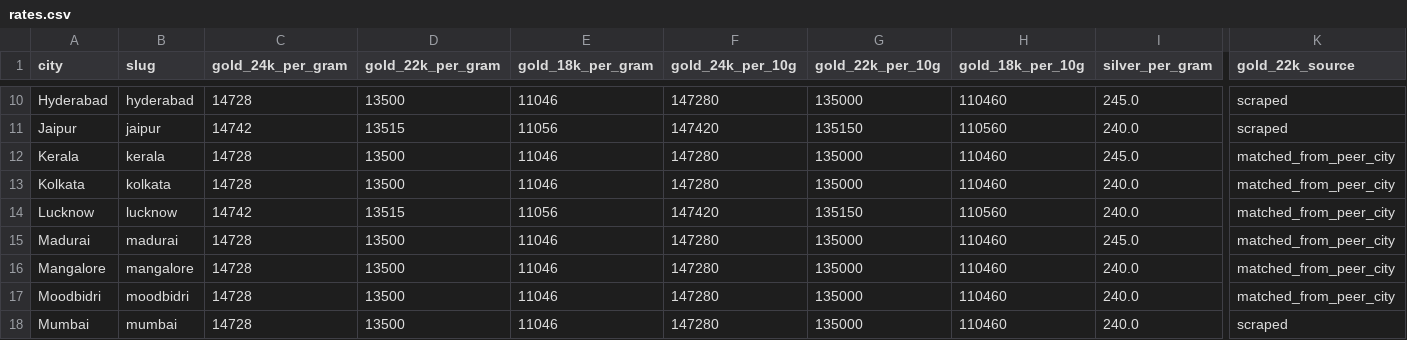
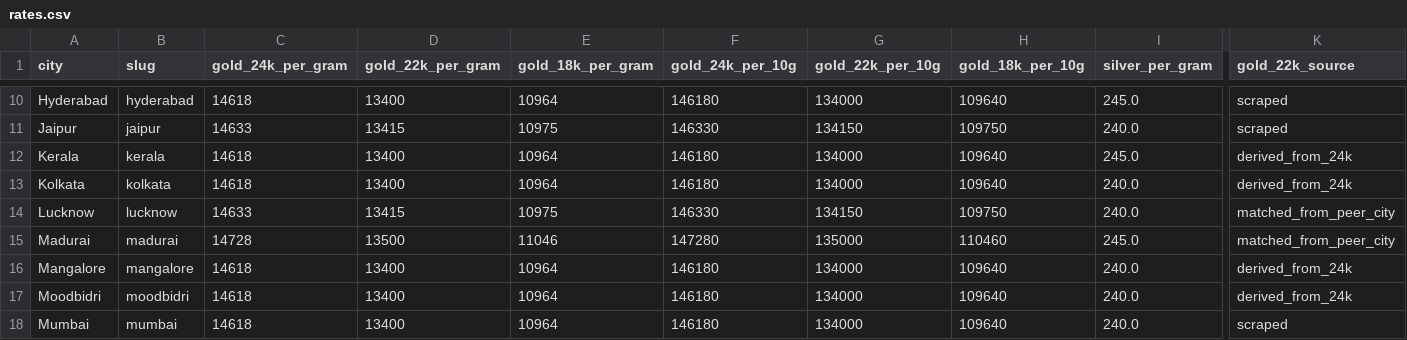
Before and after one commit to karteek15/gold-silver-rates, a CSV file: rates.csv, drawn as a sheet; only a part is shown, gaps mark what is left out; the diff covers the shown part only; the diff names each change by its address in the sheet, - before the commit and + after, or states it on an @@ line.

```diff
--- a/rates.csv
+++ b/rates.csv
-C10 (gold_24k_per_gram): 14728
+C10 (gold_24k_per_gram): 14618
-D10 (gold_22k_per_gram): 13500
+D10 (gold_22k_per_gram): 13400
-E10 (gold_18k_per_gram): 11046
+E10 (gold_18k_per_gram): 10964
-F10 (gold_24k_per_10g): 147280
+F10 (gold_24k_per_10g): 146180
-G10 (gold_22k_per_10g): 135000
+G10 (gold_22k_per_10g): 134000
-H10 (gold_18k_per_10g): 110460
+H10 (gold_18k_per_10g): 109640
-C11 (gold_24k_per_gram): 14742
+C11 (gold_24k_per_gram): 14633
-D11 (gold_22k_per_gram): 13515
+D11 (gold_22k_per_gram): 13415
-E11 (gold_18k_per_gram): 11056
+E11 (gold_18k_per_gram): 10975
-F11 (gold_24k_per_10g): 147420
+F11 (gold_24k_per_10g): 146330
-G11 (gold_22k_per_10g): 135150
+G11 (gold_22k_per_10g): 134150
-H11 (gold_18k_per_10g): 110560
+H11 (gold_18k_per_10g): 109750
-C12:C13 (gold_24k_per_gram): 14728
+C12:C13 (gold_24k_per_gram): 14618
-D12:D13 (gold_22k_per_gram): 13500
+D12:D13 (gold_22k_per_gram): 13400
-E12:E13 (gold_18k_per_gram): 11046
+E12:E13 (gold_18k_per_gram): 10964
-F12:F13 (gold_24k_per_10g): 147280
+F12:F13 (gold_24k_per_10g): 146180
-G12:G13 (gold_22k_per_10g): 135000
+G12:G13 (gold_22k_per_10g): 134000
-H12:H13 (gold_18k_per_10g): 110460
+H12:H13 (gold_18k_per_10g): 109640
-K12:K13 (gold_22k_source): matched_from_peer_city
+K12:K13 (gold_22k_source): derived_from_24k
-C14 (gold_24k_per_gram): 14742
+C14 (gold_24k_per_gram): 14633
-D14 (gold_22k_per_gram): 13515
+D14 (gold_22k_per_gram): 13415
-E14 (gold_18k_per_gram): 11056
+E14 (gold_18k_per_gram): 10975
-F14 (gold_24k_per_10g): 147420
+F14 (gold_24k_per_10g): 146330
-G14 (gold_22k_per_10g): 135150
+G14 (gold_22k_per_10g): 134150
-H14 (gold_18k_per_10g): 110560
+H14 (gold_18k_per_10g): 109750
-C16:C18 (gold_24k_per_gram): 14728
+C16:C18 (gold_24k_per_gram): 14618
-D16:D18 (gold_22k_per_gram): 13500
+D16:D18 (gold_22k_per_gram): 13400
-E16:E18 (gold_18k_per_gram): 11046
+E16:E18 (gold_18k_per_gram): 10964
-F16:F18 (gold_24k_per_10g): 147280
+F16:F18 (gold_24k_per_10g): 146180
-G16:G18 (gold_22k_per_10g): 135000
+G16:G18 (gold_22k_per_10g): 134000
-H16:H18 (gold_18k_per_10g): 110460
+H16:H18 (gold_18k_per_10g): 109640
-K16:K17 (gold_22k_source): matched_from_peer_city
+K16:K17 (gold_22k_source): derived_from_24k
```
Also changed, not shown: 102 edited cells elsewhere in this file, 1 other file.
